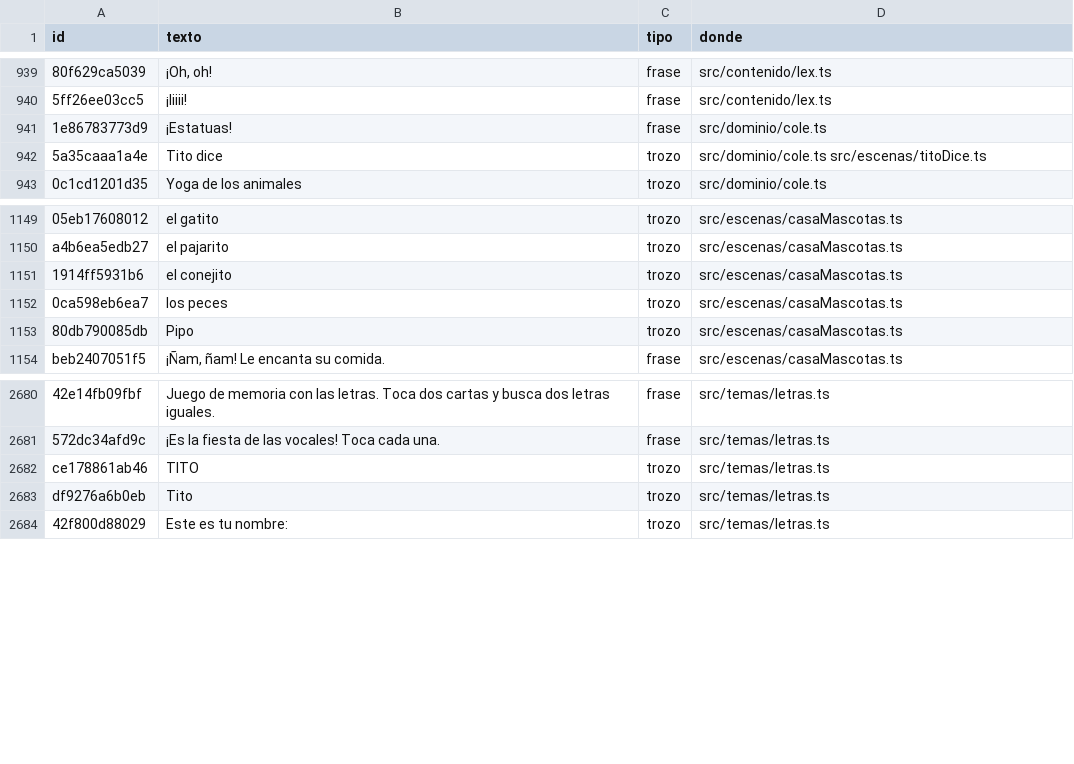
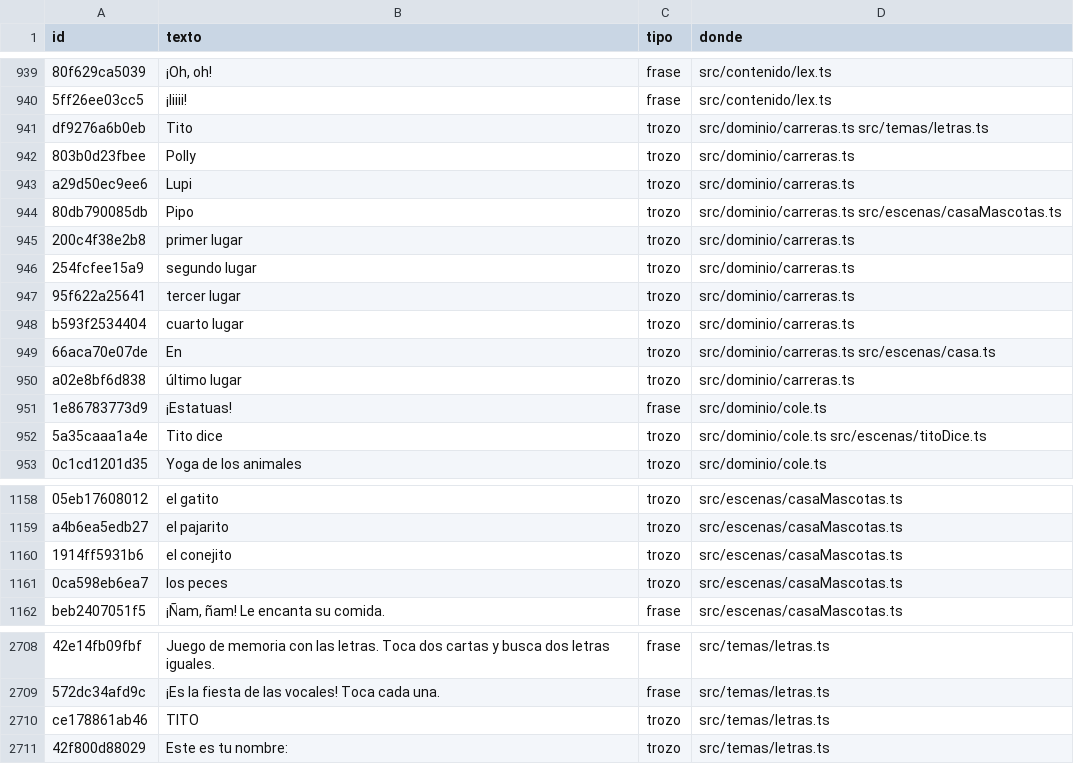
Before and after one commit to fercala/curiolandia-new, a CSV file: dialogos/todos.csv, drawn as a sheet; only a part is shown, gaps mark what is left out; removed rows and columns are numbered as before the commit, all else as after; the diff covers the shown part only; the diff names each change by its address in the sheet, - before the commit and + after, or states it on an @@ line.

```diff
--- a/dialogos/todos.csv
+++ b/dialogos/todos.csv
+row 941: df9276a6b0eb | Tito | trozo | src/dominio/carreras.ts src/temas/letras.ts
+row 942: 803b0d23fbee | Polly | trozo | src/dominio/carreras.ts
+row 943: a29d50ec9ee6 | Lupi | trozo | src/dominio/carreras.ts
+row 944: 80db790085db | Pipo | trozo | src/dominio/carreras.ts src/escenas/casaMascotas.ts
+row 945: 200c4f38e2b8 | primer lugar | trozo | src/dominio/carreras.ts
+row 946: 254fcfee15a9 | segundo lugar | trozo | src/dominio/carreras.ts
+row 947: 95f622a25641 | tercer lugar | trozo | src/dominio/carreras.ts
+row 948: b593f2534404 | cuarto lugar | trozo | src/dominio/carreras.ts
+row 949: 66aca70e07de | En | trozo | src/dominio/carreras.ts src/escenas/casa.ts
+row 950: a02e8bf6d838 | último lugar | trozo | src/dominio/carreras.ts
-row 1153: 80db790085db | Pipo | trozo | src/escenas/casaMascotas.ts
-row 2683: df9276a6b0eb | Tito | trozo | src/temas/letras.ts
```
Also changed, not shown: 20 added rows and 1 removed row elsewhere in this file, 19 other files.
